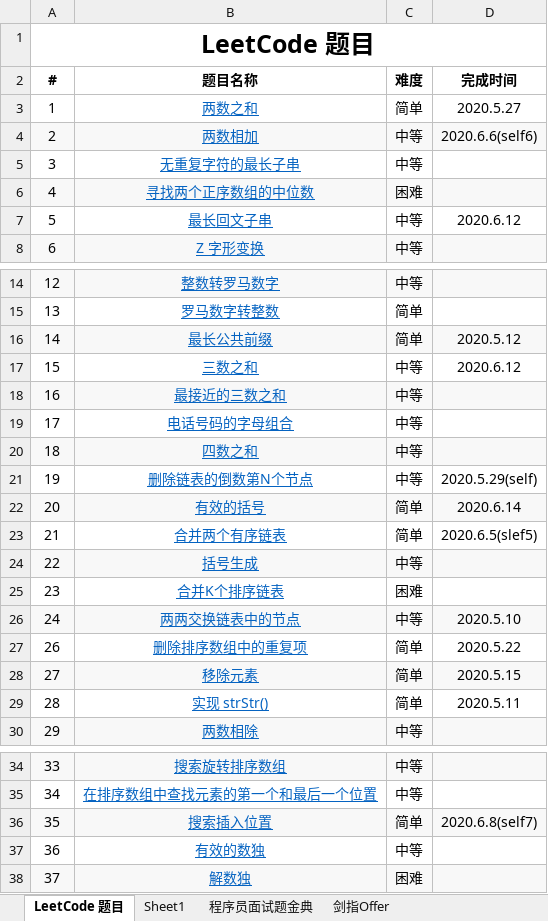
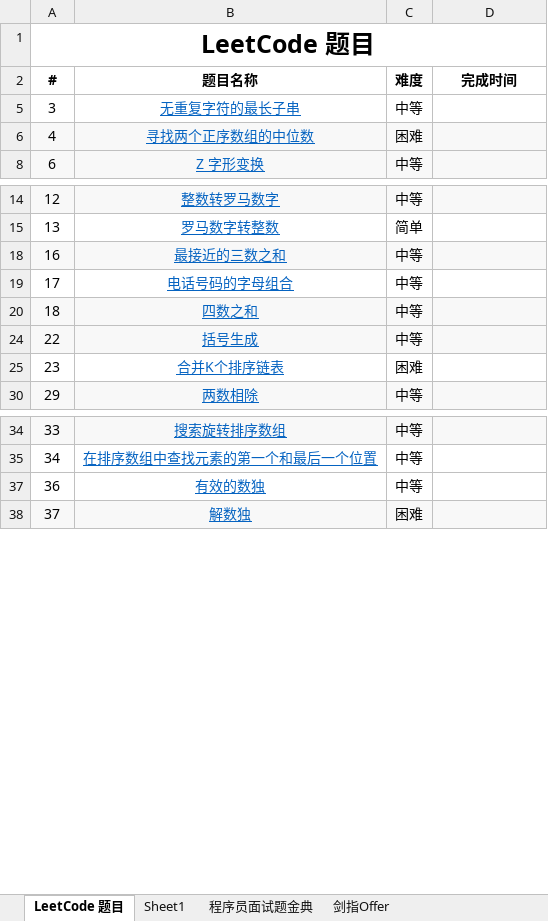
Before and after one commit to unwindfly/LeetCode, an Excel workbook: LeetCode 题目.xlsx, sheet LeetCode 题目, drawn as a sheet; only a part is shown, gaps mark what is left out; values as stored, in another font and other column widths than the file's, no borders; the diff covers the shown part only; the diff names each change by its address in the sheet, - before the commit and + after, or states it on an @@ line.

```diff
--- a/LeetCode 题目.xlsx (sheet LeetCode 题目)
+++ b/LeetCode 题目.xlsx (sheet LeetCode 题目)
@@ row 3 hidden: 1 | 两数之和 | 简单 | 2020.5.27 @@
@@ row 4 hidden: 2 | 两数相加 | 中等 | 2020.6.6(self6) @@
@@ row 7 hidden: 5 | 最长回文子串 | 中等 | 2020.6.12 @@
@@ row 16 hidden: 14 | 最长公共前缀 | 简单 | 2020.5.12 @@
@@ row 17 hidden: 15 | 三数之和 | 中等 | 2020.6.12 @@
@@ row 21 hidden: 19 | 删除链表的倒数第N个节点 | 中等 | 2020.5.29(self) @@
@@ row 22 hidden: 20 | 有效的括号 | 简单 | 2020.6.14 @@
@@ row 23 hidden: 21 | 合并两个有序链表 | 简单 | 2020.6.5(slef5) @@
@@ row 26 hidden: 24 | 两两交换链表中的节点 | 中等 | 2020.5.10 @@
@@ row 27 hidden: 26 | 删除排序数组中的重复项 | 简单 | 2020.5.22 @@
@@ row 28 hidden: 27 | 移除元素 | 简单 | 2020.5.15 @@
@@ row 29 hidden: 28 | 实现 strStr() | 简单 | 2020.5.11 @@
@@ row 36 hidden: 35 | 搜索插入位置 | 简单 | 2020.6.8(self7) @@
```
Also changed, not shown: 2 removed rows, 41 hidden or unhidden rows and 2 edited cells elsewhere in this sheet, sheet 剑指Offer, sheet 程序员面试题金典, hidden cells, 4 other files.
